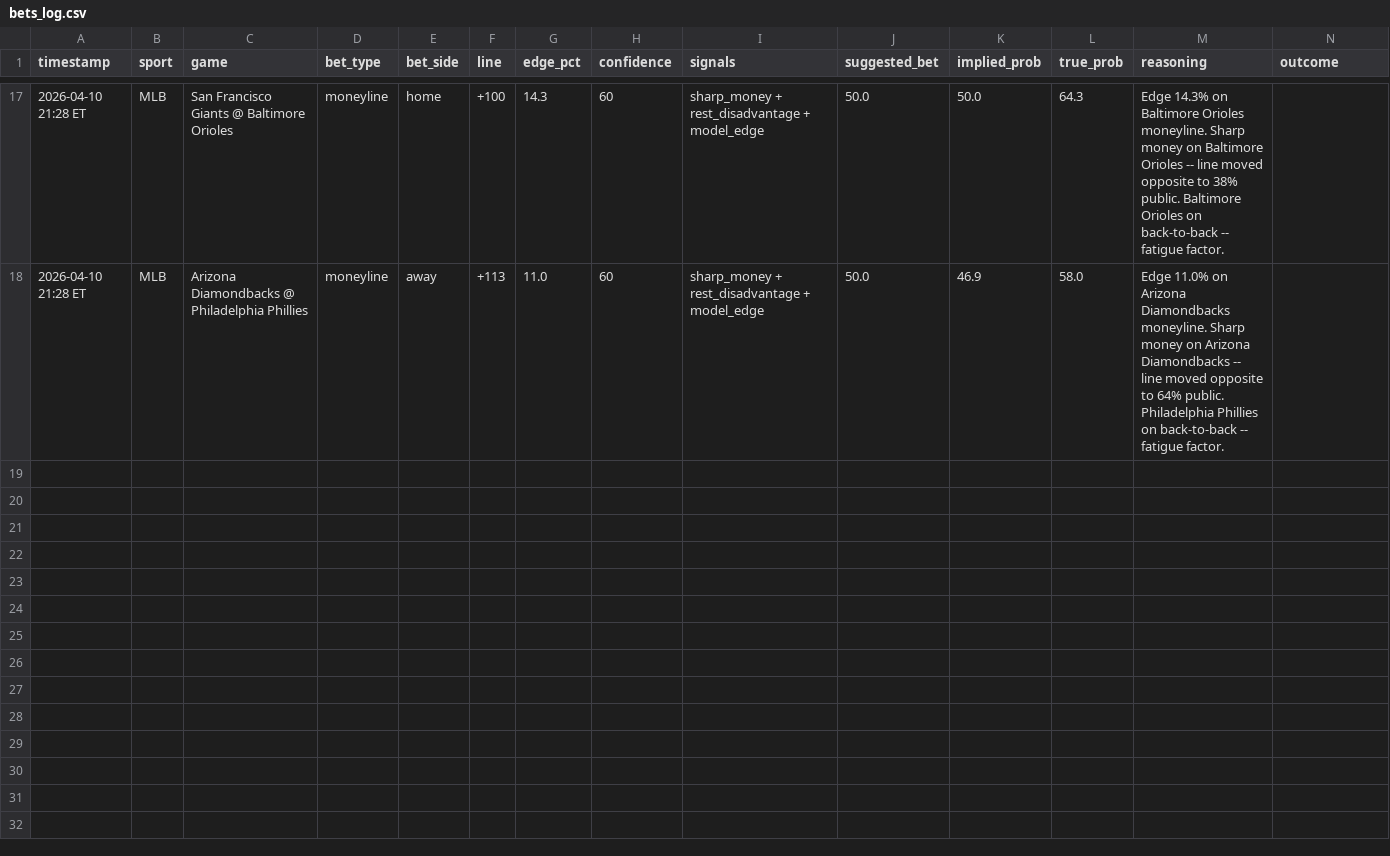
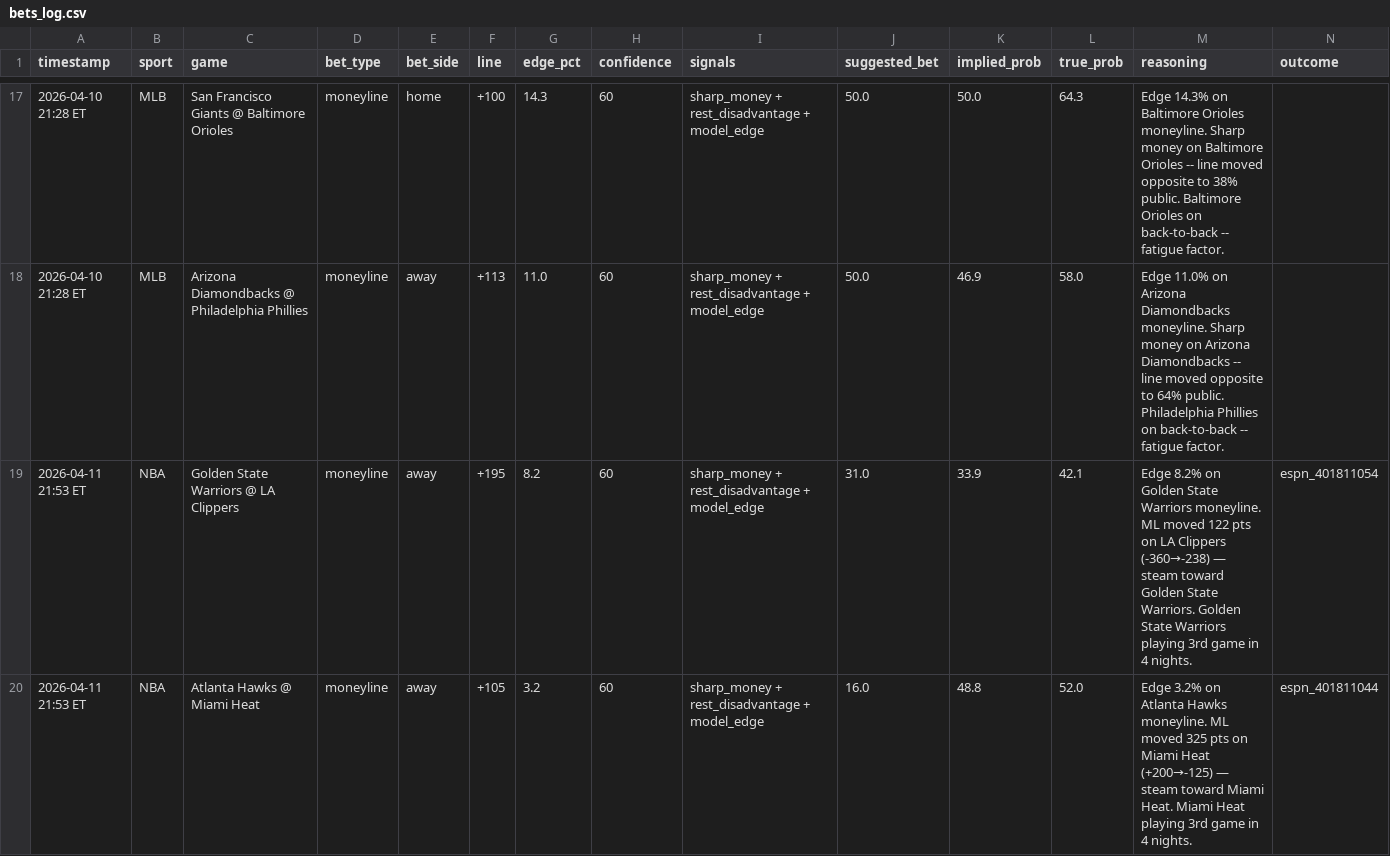
Before and after one commit to mehpackers13/fanduel-bot, a CSV file: bets_log.csv, drawn as a sheet; only a part is shown, gaps mark what is left out; rows hold the shown columns only; the diff names each change by its address in the sheet, - before the commit and + after, or states it on an @@ line.

```diff
--- a/bets_log.csv
+++ b/bets_log.csv
+row 19: 2026-04-11 21:53 ET | NBA | Golden State Warriors @ LA Clippers | moneyline | away | +195 | 8.2 | 60 | sharp_money + rest_disadvantage + model_edge | 31.0 | 33.9 | 42.1 | Edge 8.2% on Golden State Warriors moneyline. ML moved 122 pts on LA Clippers (-360→-238) — steam toward Golden State Warriors. Golden State Warriors playing 3rd game in 4 nights. | espn_401811054
+row 20: 2026-04-11 21:53 ET | NBA | Atlanta Hawks @ Miami Heat | moneyline | away | +105 | 3.2 | 60 | sharp_money + rest_disadvantage + model_edge | 16.0 | 48.8 | 52.0 | Edge 3.2% on Atlanta Hawks moneyline. ML moved 325 pts on Miami Heat (+200→-125) — steam toward Miami Heat. Miami Heat playing 3rd game in 4 nights. | espn_401811044
```
Also changed, not shown: 4 other files.
